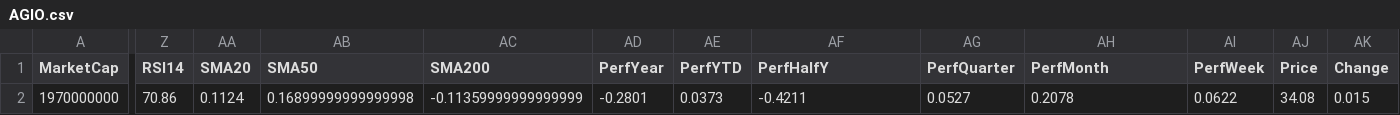
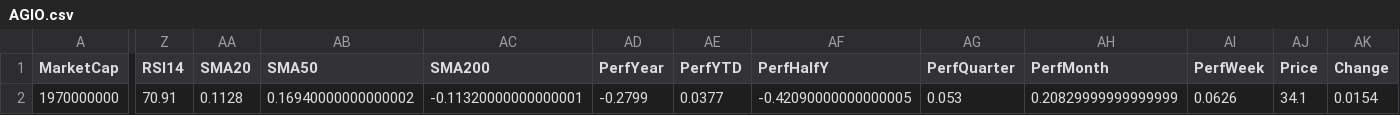
Before and after one commit to mihailnica10/findata, a CSV file: data/AGIO.csv, drawn as a sheet; only a part is shown, gaps mark what is left out; the diff names each change by its address in the sheet, - before the commit and + after, or states it on an @@ line.

Commit message:
Update financial data for AGIO (CSV for new quarter)

```diff
--- a/data/AGIO.csv
+++ b/data/AGIO.csv
-Z2 (RSI14): 70.86
+Z2 (RSI14): 70.91
-AA2 (SMA20): 0.1124
+AA2 (SMA20): 0.1128
-AB2 (SMA50): 0.16899999999999998
+AB2 (SMA50): 0.16940000000000002
-AC2 (SMA200): -0.11359999999999999
+AC2 (SMA200): -0.11320000000000001
-AD2 (PerfYear): -0.2801
+AD2 (PerfYear): -0.2799
-AE2 (PerfYTD): 0.0373
+AE2 (PerfYTD): 0.0377
-AF2 (PerfHalfY): -0.4211
+AF2 (PerfHalfY): -0.42090000000000005
-AG2 (PerfQuarter): 0.0527
+AG2 (PerfQuarter): 0.053
-AH2 (PerfMonth): 0.2078
+AH2 (PerfMonth): 0.20829999999999999
-AI2 (PerfWeek): 0.0622
+AI2 (PerfWeek): 0.0626
-AJ2 (Price): 34.08
+AJ2 (Price): 34.1
-AK2 (Change): 0.015
+AK2 (Change): 0.0154
```
